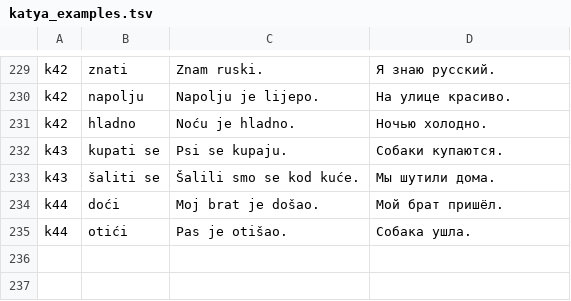
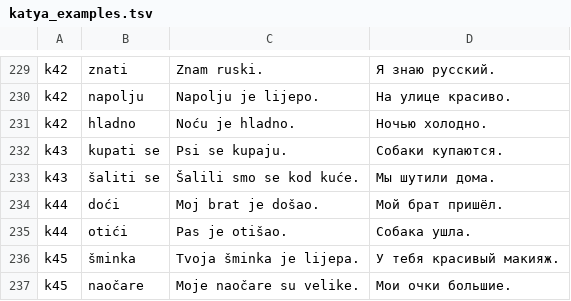
Before and after one commit to voronkovlabs/android-russian-montenegrin, a TSV file: tools/katya_examples.tsv, drawn as a sheet; only a part is shown, gaps mark what is left out.

```diff
--- a/tools/katya_examples.tsv
+++ b/tools/katya_examples.tsv
@@ -235 +235,3 @@ k44|doći|Moj brat je došao.|Мой брат пришёл.
 k44|otići|Pas je otišao.|Собака ушла.
+k45|šminka|Tvoja šminka je lijepa.|У тебя красивый макияж.
+k45|naočare|Moje naočare su velike.|Мои очки большие.
```
Also changed, not shown: 4 other files.
